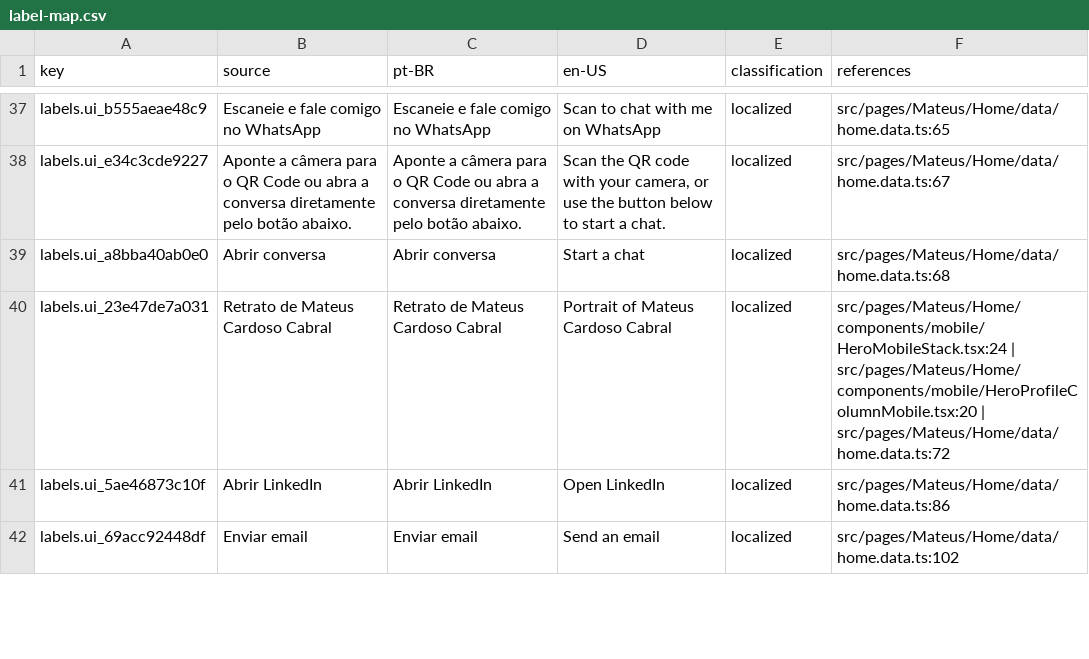
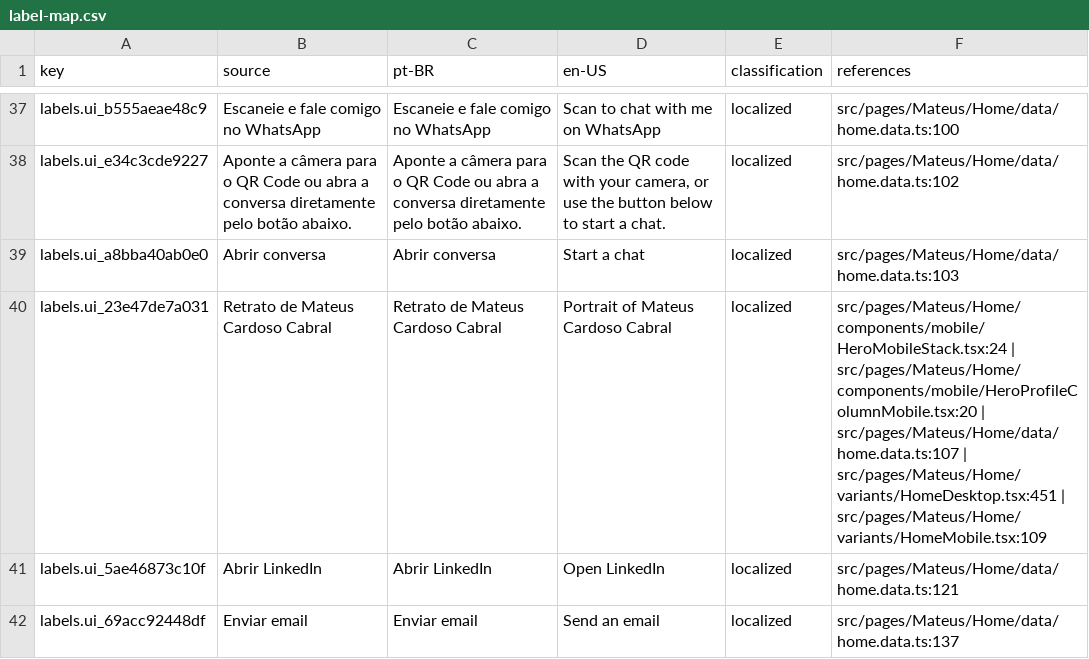
Before and after one commit to Cabraiz/portfolio, a CSV file: reports/label-map.csv, drawn as a sheet; only a part is shown, gaps mark what is left out; the diff covers the shown part only.

```diff
--- a/reports/label-map.csv
+++ b/reports/label-map.csv
@@ -37,6 +37,6 @@
-"labels.ui_b555aeae48c9","Escaneie e fale comigo no WhatsApp","Escaneie e fale comigo no WhatsApp","Scan to chat with me on WhatsApp","localized","src/pages/Mateus/Home/data/home.data.ts:65"
-"labels.ui_e34c3cde9227","Aponte a câmera para o QR Code ou abra a conversa diretamente pelo botão abaixo.","Aponte a câmera para o QR Code ou abra a conversa diretamente pelo botão abaixo.","Scan the QR code with your camera, or use the button below to start a chat.","localized","src/pages/Mateus/Home/data/home.data.ts:67"
-"labels.ui_a8bba40ab0e0","Abrir conversa","Abrir conversa","Start a chat","localized","src/pages/Mateus/Home/data/home.data.ts:68"
-"labels.ui_23e47de7a031","Retrato de Mateus Cardoso Cabral","Retrato de Mateus Cardoso Cabral","Portrait of Mateus Cardoso Cabral","localized","src/pages/Mateus/Home/components/mobile/HeroMobileStack.tsx:24 | src/pages/Mateus/Home/components/mobile/HeroProfileColumnMobile.tsx:20 | src/pages/Mateus/Home/data/home.data.ts:72"
-"labels.ui_5ae46873c10f","Abrir LinkedIn","Abrir LinkedIn","Open LinkedIn","localized","src/pages/Mateus/Home/data/home.data.ts:86"
-"labels.ui_69acc92448df","Enviar email","Enviar email","Send an email","localized","src/pages/Mateus/Home/data/home.data.ts:102"
+"labels.ui_b555aeae48c9","Escaneie e fale comigo no WhatsApp","Escaneie e fale comigo no WhatsApp","Scan to chat with me on WhatsApp","localized","src/pages/Mateus/Home/data/home.data.ts:100"
+"labels.ui_e34c3cde9227","Aponte a câmera para o QR Code ou abra a conversa diretamente pelo botão abaixo.","Aponte a câmera para o QR Code ou abra a conversa diretamente pelo botão abaixo.","Scan the QR code with your camera, or use the button below to start a chat.","localized","src/pages/Mateus/Home/data/home.data.ts:102"
+"labels.ui_a8bba40ab0e0","Abrir conversa","Abrir conversa","Start a chat","localized","src/pages/Mateus/Home/data/home.data.ts:103"
+"labels.ui_23e47de7a031","Retrato de Mateus Cardoso Cabral","Retrato de Mateus Cardoso Cabral","Portrait of Mateus Cardoso Cabral","localized","src/pages/Mateus/Home/components/mobile/HeroMobileStack.tsx:24 | src/pages/Mateus/Home/components/mobile/HeroProfileColumnMobile.tsx:20 | src/pages/Mateus/Home/data/home.data.ts:107 | src/pages/Mateus/Home/variants/HomeDesktop.tsx:451 | src/pages/Mateus/Home/variants/HomeMobile.tsx:109"
+"labels.ui_5ae46873c10f","Abrir LinkedIn","Abrir LinkedIn","Open LinkedIn","localized","src/pages/Mateus/Home/data/home.data.ts:121"
+"labels.ui_69acc92448df","Enviar email","Enviar email","Send an email","localized","src/pages/Mateus/Home/data/home.data.ts:137"
```
Also changed, not shown: 13 added rows, 2 removed rows and 76 edited cells elsewhere in this file, 44 other files.
